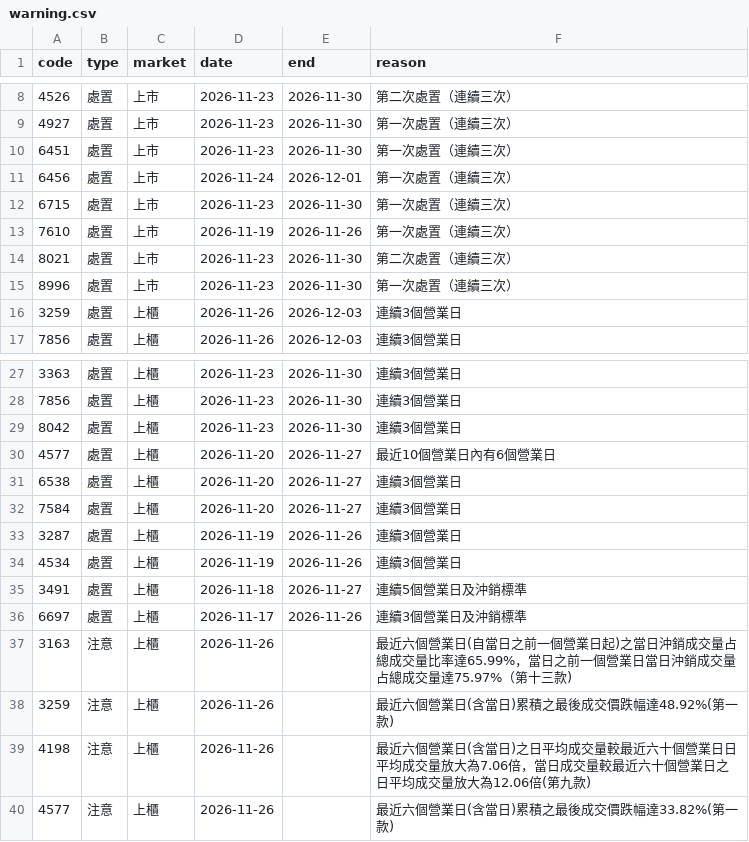
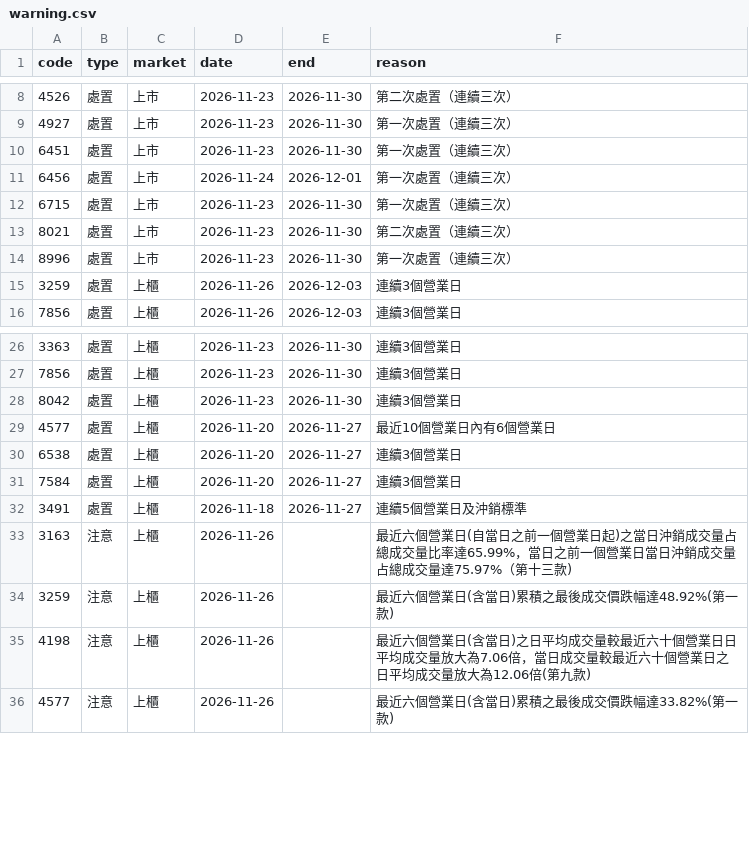
Before and after one commit to gelu27/Stock-lab, a CSV file: data/warning.csv, drawn as a sheet; only a part is shown, gaps mark what is left out.

```diff
--- a/data/warning.csv
+++ b/data/warning.csv
@@ -12,3 +12,2 @@ code,type,market,date,end,reason
 6715,處置,上市,2026-11-23,2026-11-30,第一次處置（連續三次）
-7610,處置,上市,2026-11-19,2026-11-26,第一次處置（連續三次）
 8021,處置,上市,2026-11-23,2026-11-30,第二次處置（連續三次）
@@ -32,6 +31,3 @@ code,type,market,date,end,reason
 7584,處置,上櫃,2026-11-20,2026-11-27,連續3個營業日
-3287,處置,上櫃,2026-11-19,2026-11-26,連續3個營業日
-4534,處置,上櫃,2026-11-19,2026-11-26,連續3個營業日
 3491,處置,上櫃,2026-11-18,2026-11-27,連續5個營業日及沖銷標準
-6697,處置,上櫃,2026-11-17,2026-11-26,連續3個營業日及沖銷標準
 3163,注意,上櫃,2026-11-26,,最近六個營業日(自當日之前一個營業日起)之當日沖銷成交量占總成交量比率達65.99%，當日之前一個營業日當日沖銷成交量占總成交量達75.97%（第十三款)
```
Also changed, not shown: data/calendar.csv, data/company_profile.csv, 14 other files.
